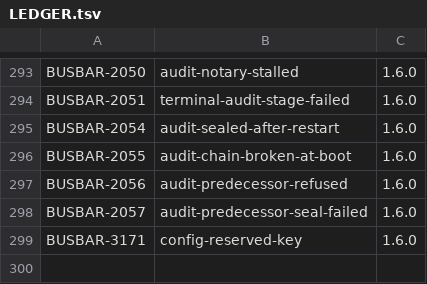
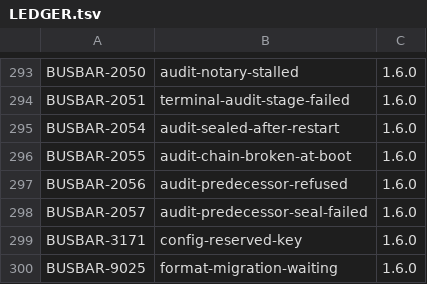
Before and after one commit to GetBusbar/busbar, a TSV file: docs/errors/LEDGER.tsv, drawn as a sheet; only a part is shown, gaps mark what is left out; the diff names each change by its address in the sheet, - before the commit and + after, or states it on an @@ line.

Commit message:
Record-format admission, atomic opening, claim, typed outcomes and final publication (#319)
Adopted #319 r4, slices 2 and 3 (with slice 1 merged from recovery/wcfg-319):

Kernel (persistence):
- §5 admission: Startup reads the step cursor in the same coherent read
  and classifies with the root-supplied FormatChain. Current + cursor,
  Older + cursor and Migrating without one are refused; Older with a
  pending first start is IncompleteInitialization; no chain = refused as
  before. Progress::Migrate hands out a MigrationOwner, never a serving
  CoreStore.
- §6 opening: one candidate stamped by the persistent registrar advances
  the dataset epoch (fencing every old-epoch writer), writes the tail, the
  initial cursor and a fresh owner's writer row; self-fenced on that row,
  so a lost reply resolves by readback, never a second opening.
- §8 claim: another owner is watched; only a byte-identical root/manifest/
  cursor/owner tuple for 90 s (monotonic) lets this process claim it, in
  one epoch-advancing transaction stamped by the observed owner. BUSBAR-9025
  is the wait line.
- §9 MigrationOwner::finalize: the last completion plus a fresh registrar,
  the epoch past the owner and the Current manifest, atomically; then
  reinspection admits ordinarily.
- §7.1 provenance: Attempt keeps why a send answered NoEffect
  (backend failure, fence, stale slot); r0::Access::commit reports Fenced
  and resizable Refused distinctly.

Migration library: the driver never opens a step; pages halve on a
resizable refusal down to one row (at most 1 + floor(log2 n) candidates);
the last completion goes through FormatStore::finalize; Committed gains
Fenced and Refused for R0, attempts and the chain alike.

Root: admit_format converts with the production chain (empty in 1.6.0)
before ordinary admission, overlay reads, hydration or listeners.

Test-Change: records_tests h-test and slice-1 tests seed the opened state
the kernel now writes (manifest (1, 2) + initial cursor) and their crash
indices drop by the opening commit (3->2, 4->3, 5->4); the Refusing double
answers Committed::Refused instead of a store error. Same assertions.

```diff
--- a/docs/errors/LEDGER.tsv
+++ b/docs/errors/LEDGER.tsv
+row 300: BUSBAR-9025 | format-migration-waiting | 1.6.0
```
Also changed, not shown: 17 other files.
